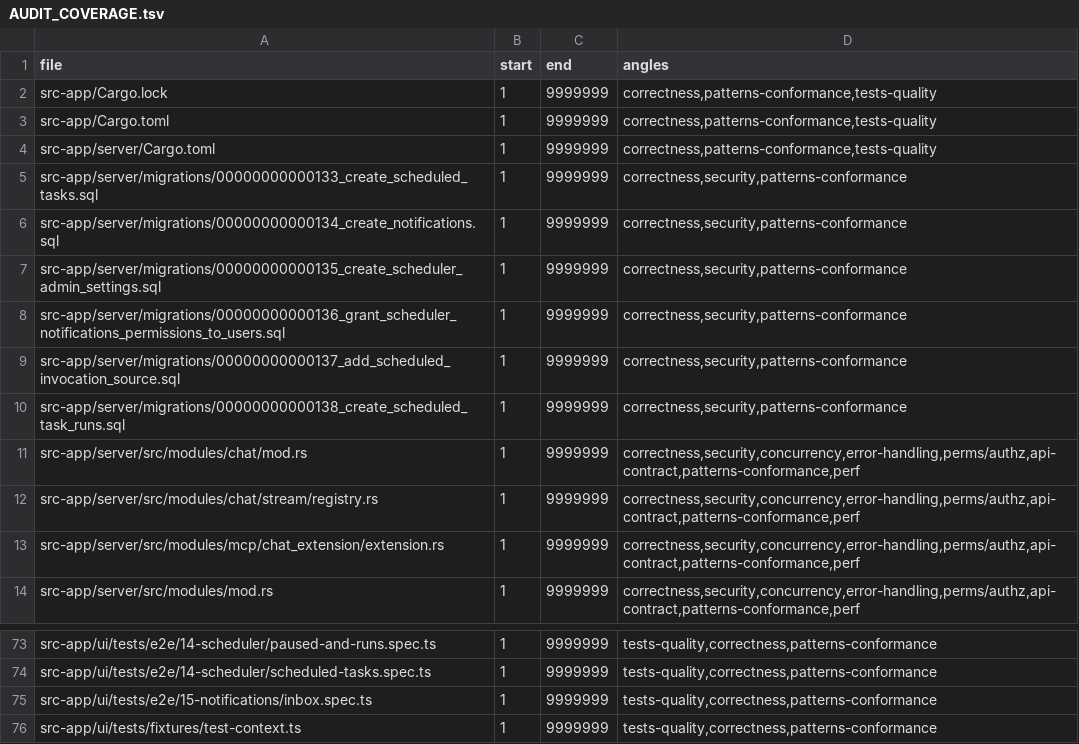
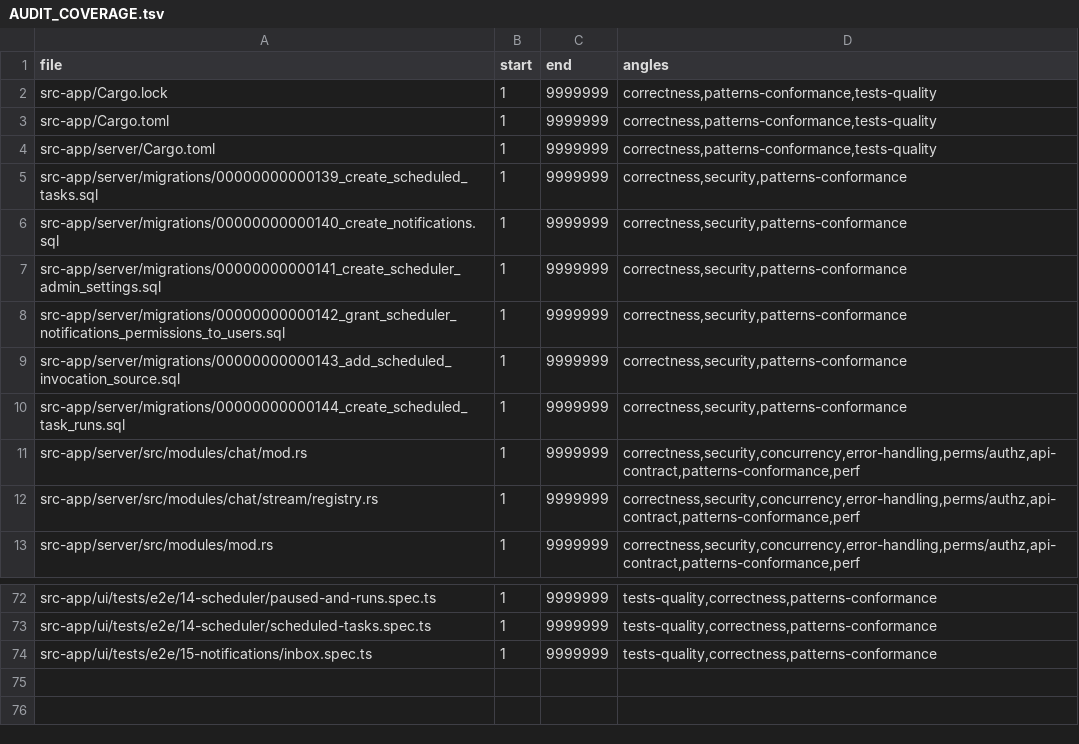
Before and after one commit to ziee-ai/ziee, a TSV file: .lifecycle/scheduled-background-tasks/AUDIT_COVERAGE.tsv, drawn as a sheet; only a part is shown, gaps mark what is left out.

Commit message:
chore(lifecycle): regen AUDIT_COVERAGE for renumbered migrations (139-144)

```diff
--- a/.lifecycle/scheduled-background-tasks/AUDIT_COVERAGE.tsv
+++ b/.lifecycle/scheduled-background-tasks/AUDIT_COVERAGE.tsv
@@ -4,11 +4,10 @@ src-app/Cargo.toml	1	9999999	correctness,patterns-conformance,tests-quality
 src-app/server/Cargo.toml	1	9999999	correctness,patterns-conformance,tests-quality
-src-app/server/migrations/00000000000133_create_scheduled_tasks.sql	1	9999999	correctness,security,patterns-conformance
-src-app/server/migrations/00000000000134_create_notifications.sql	1	9999999	correctness,security,patterns-conformance
-src-app/server/migrations/00000000000135_create_scheduler_admin_settings.sql	1	9999999	correctness,security,patterns-conformance
-src-app/server/migrations/00000000000136_grant_scheduler_notifications_permissions_to_users.sql	1	9999999	correctness,security,patterns-conformance
-src-app/server/migrations/00000000000137_add_scheduled_invocation_source.sql	1	9999999	correctness,security,patterns-conformance
-src-app/server/migrations/00000000000138_create_scheduled_task_runs.sql	1	9999999	correctness,security,patterns-conformance
+src-app/server/migrations/00000000000139_create_scheduled_tasks.sql	1	9999999	correctness,security,patterns-conformance
+src-app/server/migrations/00000000000140_create_notifications.sql	1	9999999	correctness,security,patterns-conformance
+src-app/server/migrations/00000000000141_create_scheduler_admin_settings.sql	1	9999999	correctness,security,patterns-conformance
+src-app/server/migrations/00000000000142_grant_scheduler_notifications_permissions_to_users.sql	1	9999999	correctness,security,patterns-conformance
+src-app/server/migrations/00000000000143_add_scheduled_invocation_source.sql	1	9999999	correctness,security,patterns-conformance
+src-app/server/migrations/00000000000144_create_scheduled_task_runs.sql	1	9999999	correctness,security,patterns-conformance
 src-app/server/src/modules/chat/mod.rs	1	9999999	correctness,security,concurrency,error-handling,perms/authz,api-contract,patterns-conformance,perf
 src-app/server/src/modules/chat/stream/registry.rs	1	9999999	correctness,security,concurrency,error-handling,perms/authz,api-contract,patterns-conformance,perf
-src-app/server/src/modules/mcp/chat_extension/extension.rs	1	9999999	correctness,security,concurrency,error-handling,perms/authz,api-contract,patterns-conformance,perf
 src-app/server/src/modules/mod.rs	1	9999999	correctness,security,concurrency,error-handling,perms/authz,api-contract,patterns-conformance,perf
@@ -75,2 +74 @@ src-app/ui/tests/e2e/14-scheduler/scheduled-tasks.spec.ts	1	9999999	tests-qualit
 src-app/ui/tests/e2e/15-notifications/inbox.spec.ts	1	9999999	tests-quality,correctness,patterns-conformance
-src-app/ui/tests/fixtures/test-context.ts	1	9999999	tests-quality,correctness,patterns-conformance
```
